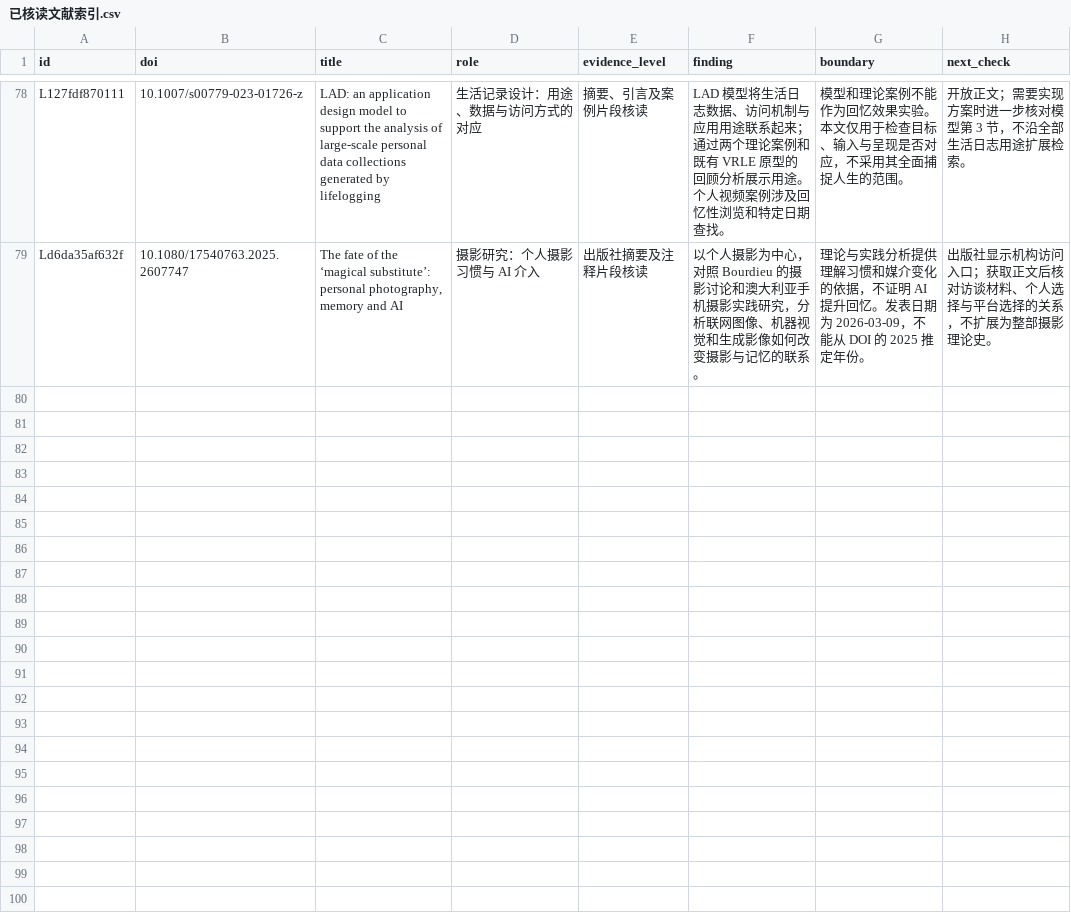
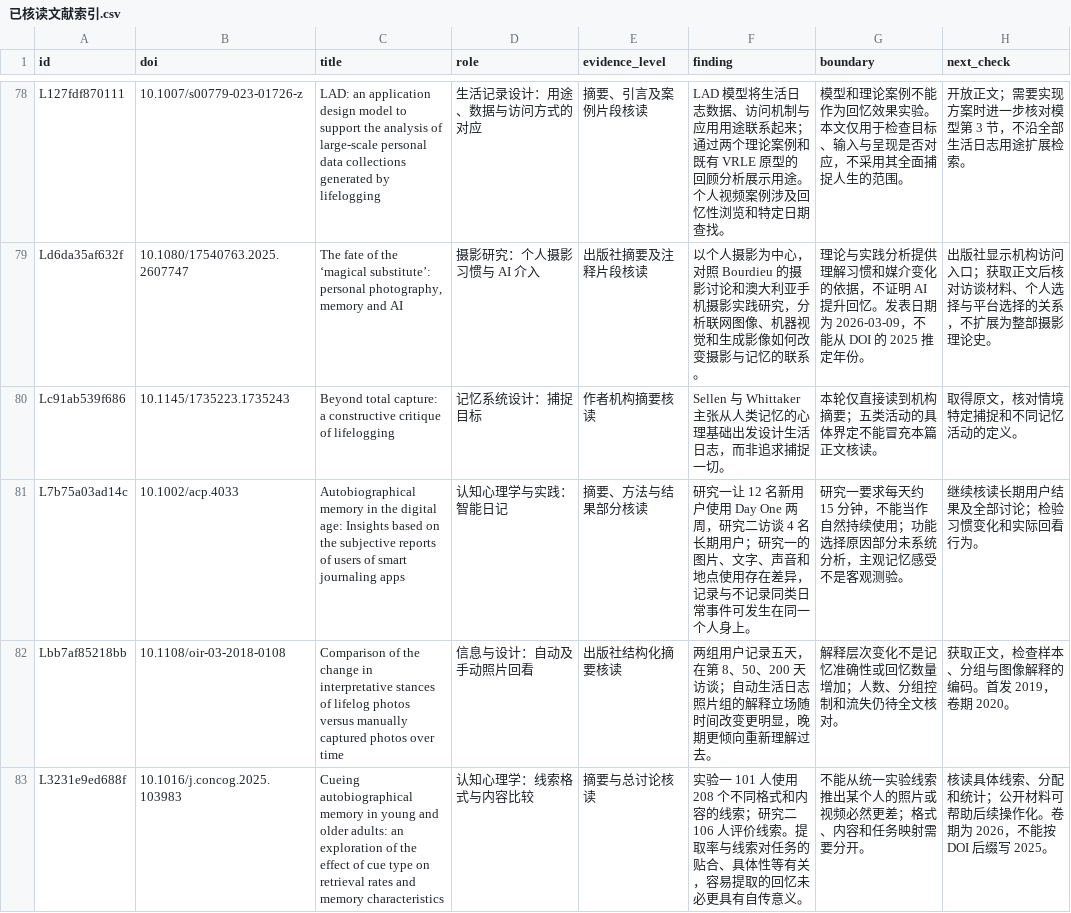
Before and after one commit to XuEimy/master-thesis, a CSV file: literature/data/已核读文献索引.csv, drawn as a sheet; only a part is shown, gaps mark what is left out; the diff covers the shown part only.

```diff
--- a/literature/data/已核读文献索引.csv
+++ b/literature/data/已核读文献索引.csv
@@ -79 +79,5 @@ L127fdf870111,10.1007/s00779-023-01726-z,LAD: an application design model to sup
 Ld6da35af632f,10.1080/17540763.2025.2607747,"The fate of the ‘magical substitute’: personal photography, memory and AI",摄影研究：个人摄影习惯与 AI 介入,出版社摘要及注释片段核读,以个人摄影为中心，对照 Bourdieu 的摄影讨论和澳大利亚手机摄影实践研究，分析联网图像、机器视觉和生成影像如何改变摄影与记忆的联系。,理论与实践分析提供理解习惯和媒介变化的依据，不证明 AI 提升回忆。发表日期为 2026-03-09，不能从 DOI 的 2025 推定年份。,出版社显示机构访问入口；获取正文后核对访谈材料、个人选择与平台选择的关系，不扩展为整部摄影理论史。
+Lc91ab539f686,10.1145/1735223.1735243,Beyond total capture: a constructive critique of lifelogging,记忆系统设计：捕捉目标,作者机构摘要核读,Sellen 与 Whittaker 主张从人类记忆的心理基础出发设计生活日志，而非追求捕捉一切。,本轮仅直接读到机构摘要；五类活动的具体界定不能冒充本篇正文核读。,取得原文，核对情境特定捕捉和不同记忆活动的定义。
+L7b75a03ad14c,10.1002/acp.4033,Autobiographical memory in the digital age: Insights based on the subjective reports of users of smart journaling apps,认知心理学与实践：智能日记,摘要、方法与结果部分核读,研究一让 12 名新用户使用 Day One 两周，研究二访谈 4 名长期用户；研究一的图片、文字、声音和地点使用存在差异，记录与不记录同类日常事件可发生在同一个人身上。,研究一要求每天约 15 分钟，不能当作自然持续使用；功能选择原因部分未系统分析，主观记忆感受不是客观测验。,继续核读长期用户结果及全部讨论；检验习惯变化和实际回看行为。
+Lbb7af85218bb,10.1108/oir-03-2018-0108,Comparison of the change in interpretative stances of lifelog photos versus manually captured photos over time,信息与设计：自动及手动照片回看,出版社结构化摘要核读,两组用户记录五天，在第 8、50、200 天访谈；自动生活日志照片组的解释立场随时间改变更明显，晚期更倾向重新理解过去。,解释层次变化不是记忆准确性或回忆数量增加；人数、分组控制和流失仍待全文核对。,获取正文，检查样本、分组与图像解释的编码。首发 2019，卷期 2020。
+L3231e9ed688f,10.1016/j.concog.2025.103983,Cueing autobiographical memory in young and older adults: an exploration of the effect of cue type on retrieval rates and memory characteristics,认知心理学：线索格式与内容比较,摘要与总讨论核读,实验一 101 人使用 208 个不同格式和内容的线索；研究二 106 人评价线索。提取率与线索对任务的贴合、具体性等有关，容易提取的回忆未必更具有自传意义。,不能从统一实验线索推出某个人的照片或视频必然更差；格式、内容和任务映射需要分开。,核读具体线索、分配和统计；公开材料可帮助后续操作化。卷期为 2026，不能按 DOI 后缀写 2025。
```
Also changed, not shown: 4 added rows and 8 edited cells elsewhere in this file, 53 other files.
